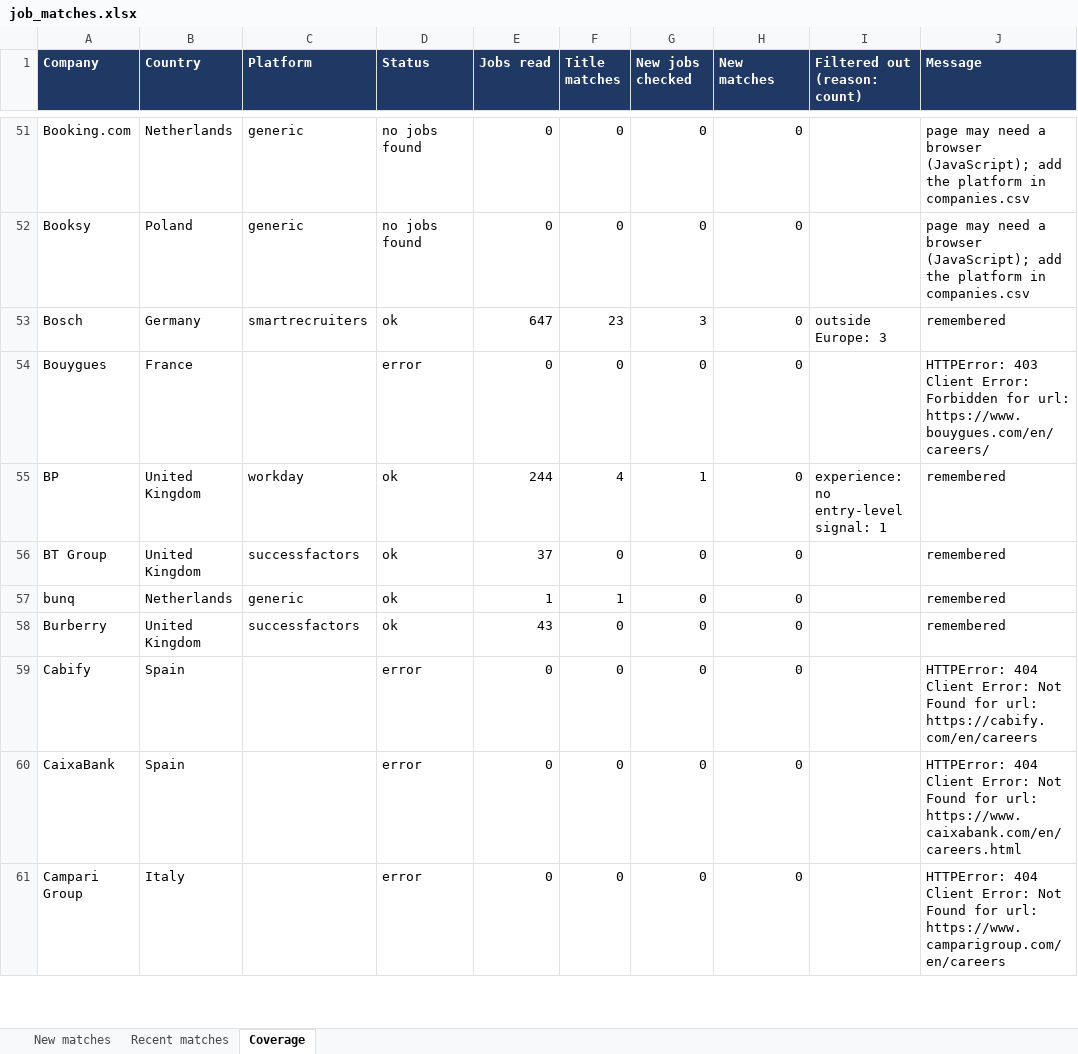
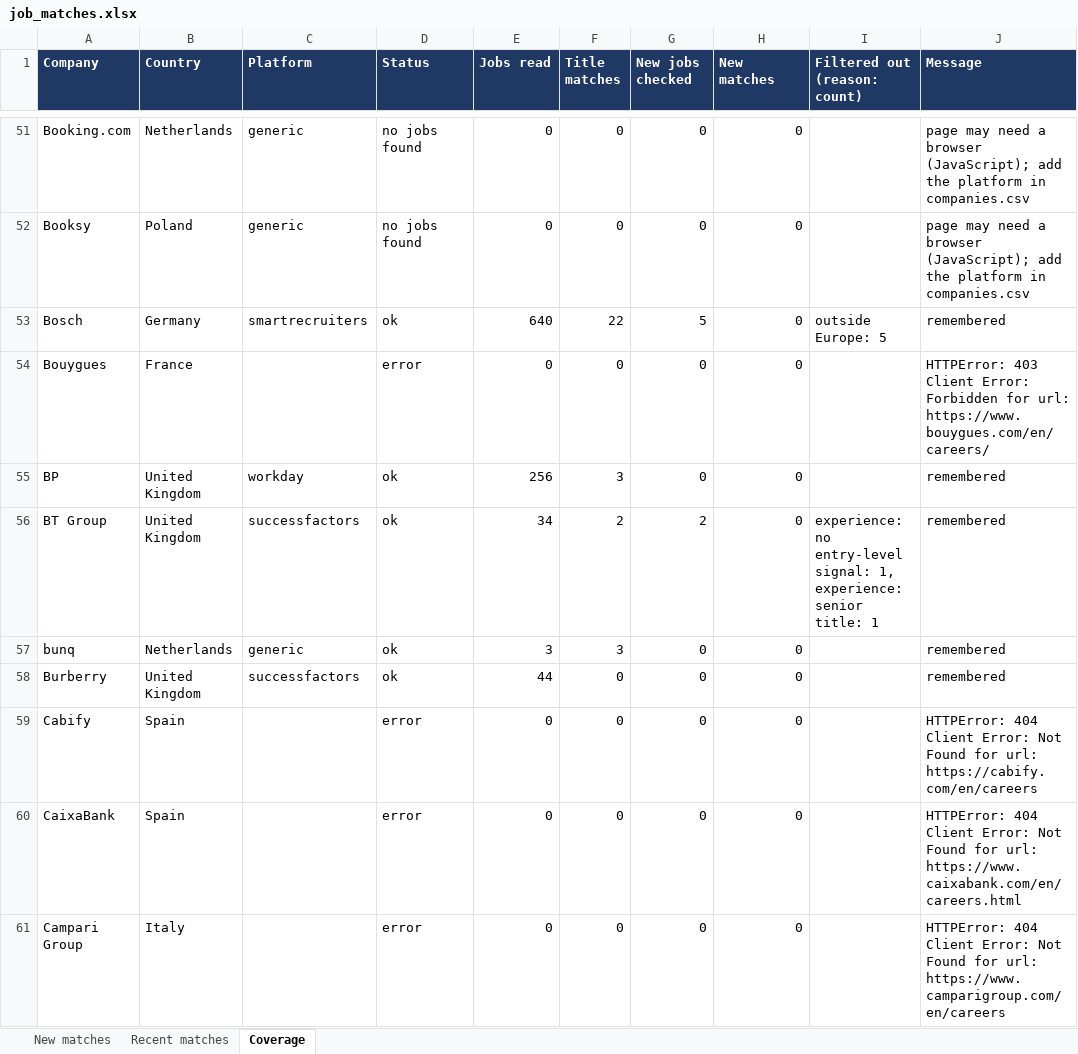
Before and after one commit to Niraj-kumar99/JobHunt, an Excel workbook: output/job_matches.xlsx, sheet Coverage, drawn as a sheet; only a part is shown, gaps mark what is left out; values as stored, in another font and other column widths than the file's, no borders; table styles not drawn; the diff covers the shown part only; the diff names each change by its address in the sheet, - before the commit and + after, or states it on an @@ line.

```diff
--- a/output/job_matches.xlsx (sheet Coverage)
+++ b/output/job_matches.xlsx (sheet Coverage)
-E53 (Jobs read): 647
+E53 (Jobs read): 640
-F53 (Title matches): 23
+F53 (Title matches): 22
-G53 (New jobs checked): 3
+G53 (New jobs checked): 5
-I53 (Filtered out (reason: count)): outside Europe: 3
+I53 (Filtered out (reason: count)): outside Europe: 5
-E55 (Jobs read): 244
+E55 (Jobs read): 256
-F55 (Title matches): 4
+F55 (Title matches): 3
-G55 (New jobs checked): 1
+G55 (New jobs checked): 0
-I55 (Filtered out (reason: count)): experience: no entry-level signal: 1
+I55 (Filtered out (reason: count)): (empty)
-E56 (Jobs read): 37
+E56 (Jobs read): 34
-F56 (Title matches): 0
+F56 (Title matches): 2
-G56 (New jobs checked): 0
+G56 (New jobs checked): 2
-I56 (Filtered out (reason: count)): (empty)
+I56 (Filtered out (reason: count)): experience: no entry-level signal: 1, experience: senior title: 1
-E57 (Jobs read): 1
+E57 (Jobs read): 3
-F57 (Title matches): 1
+F57 (Title matches): 3
-E58 (Jobs read): 43
+E58 (Jobs read): 44
```
Also changed, not shown: 134 edited cells elsewhere in this sheet, 4 other files.
